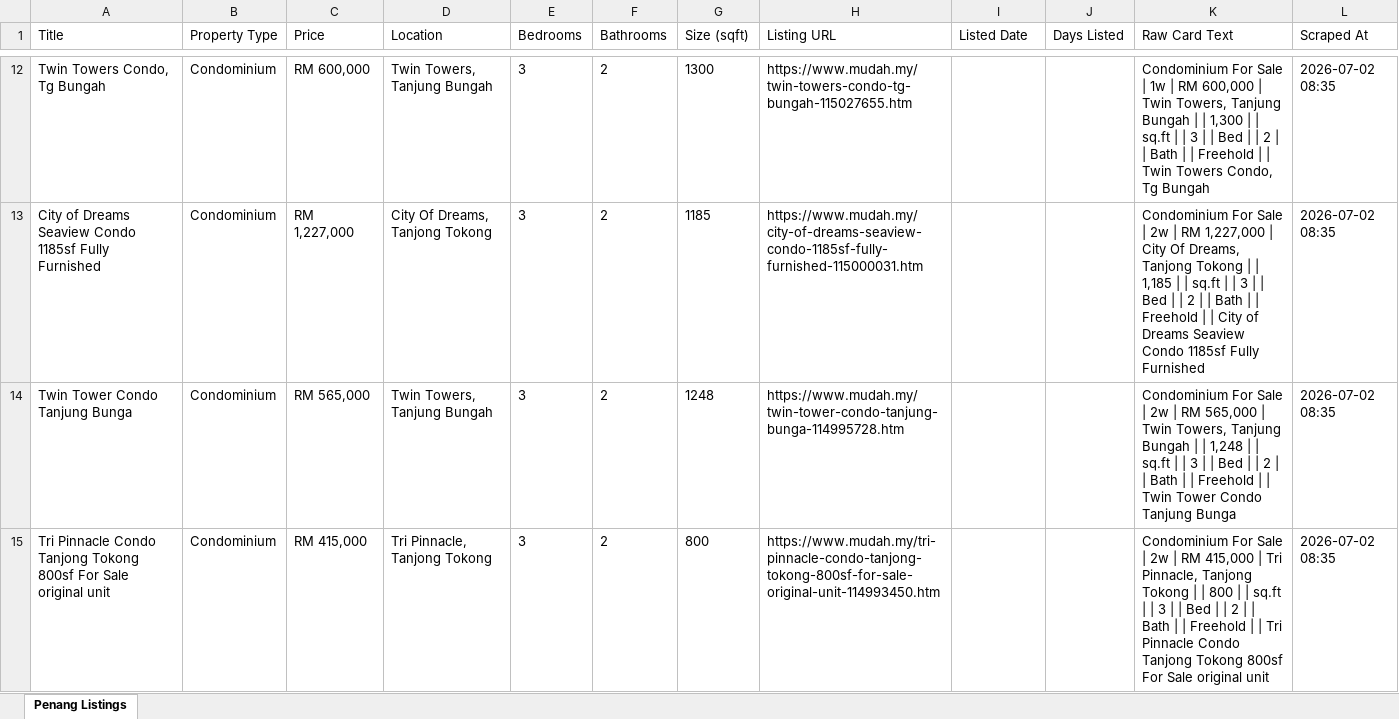
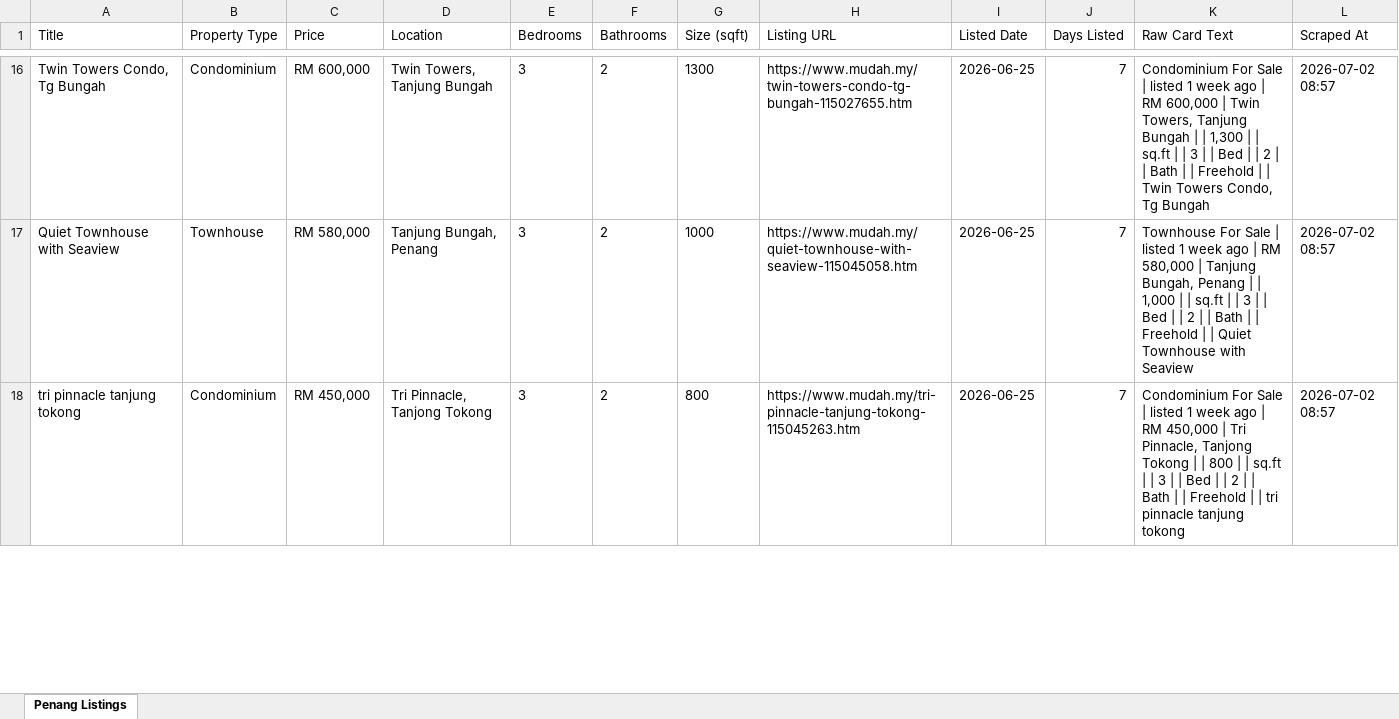
Before and after one commit to zac8632/zap8632, an Excel workbook: scripts/mudah-penang-scraper/penang_listings.xlsx, sheet Penang Listings, drawn as a sheet; only a part is shown, gaps mark what is left out; values as stored, in another font and other column widths than the file's, no borders; removed rows and columns are numbered as before the commit, all else as after; the diff covers the shown part only; the diff names each change by its address in the sheet, - before the commit and + after, or states it on an @@ line.

```diff
--- a/scripts/mudah-penang-scraper/penang_listings.xlsx (sheet Penang Listings)
+++ b/scripts/mudah-penang-scraper/penang_listings.xlsx (sheet Penang Listings)
-I16 (Listed Date): (empty)
+I16 (Listed Date): 2026-06-25
-J16 (Days Listed): (empty)
+J16 (Days Listed): 7
-K16 (Raw Card Text): …Sale | 1w | RM…
+K16 (Raw Card Text): …Sale | listed 1 week ago | RM…
-L16 (Scraped At): 2026-07-02 08:35
+L16 (Scraped At): 2026-07-02 08:57
-row 13: City of Dreams Seaview Condo 1185sf Fully Furnished | Condominium | RM 1,227,000 | City Of Dreams, Tanjong Tokong | 3 | 2 | 1185 | https://www.mudah.my/city-of-dreams-seaview-condo-1185sf-fully-furnished-115000031.htm |  |  | Condominium For Sale | 2w | RM 1,227,000 | City Of Dreams, Tanjong Tokong | | 1,185 | | sq.ft | | 3 | | Bed | | 2 | | Bath | | Freehold | | City of Dreams Seaview Condo 1185sf Fully Furnished | 2026-07-02 08:35
-row 14: Twin Tower Condo Tanjung Bunga | Condominium | RM 565,000 | Twin Towers, Tanjung Bungah | 3 | 2 | 1248 | https://www.mudah.my/twin-tower-condo-tanjung-bunga-114995728.htm |  |  | Condominium For Sale | 2w | RM 565,000 | Twin Towers, Tanjung Bungah | | 1,248 | | sq.ft | | 3 | | Bed | | 2 | | Bath | | Freehold | | Twin Tower Condo Tanjung Bunga | 2026-07-02 08:35
+row 17: Quiet Townhouse with Seaview | Townhouse | RM 580,000 | Tanjung Bungah, Penang | 3 | 2 | 1000 | https://www.mudah.my/quiet-townhouse-with-seaview-115045058.htm | 2026-06-25 | 7 | Townhouse For Sale | listed 1 week ago | RM 580,000 | Tanjung Bungah, Penang | | 1,000 | | sq.ft | | 3 | | Bed | | 2 | | Bath | | Freehold | | Quiet Townhouse with Seaview | 2026-07-02 08:57
-A18 (Title): Tri Pinnacle Condo Tanjong Tokong 800sf For Sale original unit
+A18 (Title): tri pinnacle tanjung tokong
-C18 (Price): RM 415,000
+C18 (Price): RM 450,000
-H18 (Listing URL): https://www.mudah.my/tri-pinnacle-condo-tanjong-tokong-800sf-for-sale-original-unit-114993450.htm
+H18 (Listing URL): https://www.mudah.my/tri-pinnacle-tanjung-tokong-115045263.htm
-I18 (Listed Date): (empty)
+I18 (Listed Date): 2026-06-25
-J18 (Days Listed): (empty)
+J18 (Days Listed): 7
-K18 (Raw Card Text): …Sale | 2w | RM 415,000 | Tri Pinnacle, Tanjong Tokong | | 800 | | sq.ft | | 3 | | Bed | | 2 | | Bath | | Freehold | | Tri Pinnacle Condo Tanjong Tokong 800sf For Sale original unit
+K18 (Raw Card Text): …Sale | listed 1 week ago | RM 450,000 | Tri Pinnacle, Tanjong Tokong | | 800 | | sq.ft | | 3 | | Bed | | 2 | | Bath | | Freehold | | tri pinnacle tanjung tokong
-L18 (Scraped At): 2026-07-02 08:35
+L18 (Scraped At): 2026-07-02 08:57
```
Also changed, not shown: 27 added rows, 26 removed rows and 44 edited cells elsewhere in this sheet.
